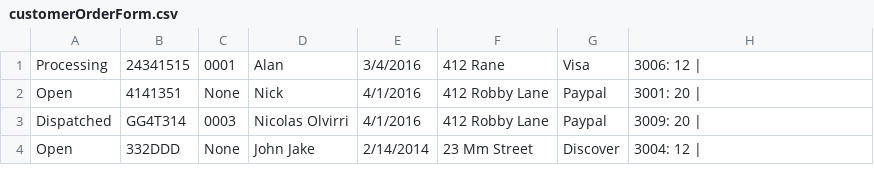
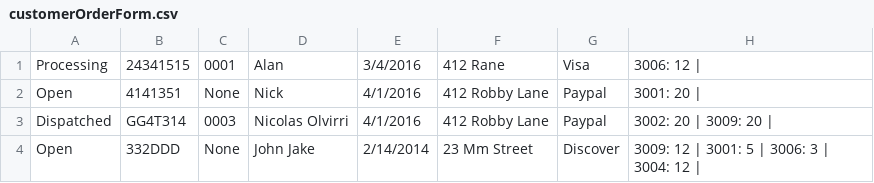
Before and after one commit to NicolasOlvirri/NBGardens, a CSV file: src/com/WOTS/data/customerOrderForm.csv, drawn as a sheet.

```diff
--- a/src/com/WOTS/data/customerOrderForm.csv
+++ b/src/com/WOTS/data/customerOrderForm.csv
@@ -2,3 +2,3 @@ Processing, 24341515, 0001, Alan, 3/4/2016, 412 Rane, Visa, 3006: 12 |
 Open, 4141351, None, Nick, 4/1/2016, 412 Robby Lane, Paypal, 3001: 20 |
-Dispatched, GG4T314, 0003, Nicolas Olvirri, 4/1/2016, 412 Robby Lane, Paypal, 3009: 20 |
-Open, 332DDD, None, John Jake, 2/14/2014, 23 Mm Street, Discover, 3004: 12 |
+Dispatched, GG4T314, 0003, Nicolas Olvirri, 4/1/2016, 412 Robby Lane, Paypal, 3002: 20 | 3009: 20 |
+Open, 332DDD, None, John Jake, 2/14/2014, 23 Mm Street, Discover, 3009: 12 | 3001: 5 | 3006: 3 | 3004: 12 |
```
Also changed, not shown: src/com/WOTS/data/stock.csv, 13 other files.
